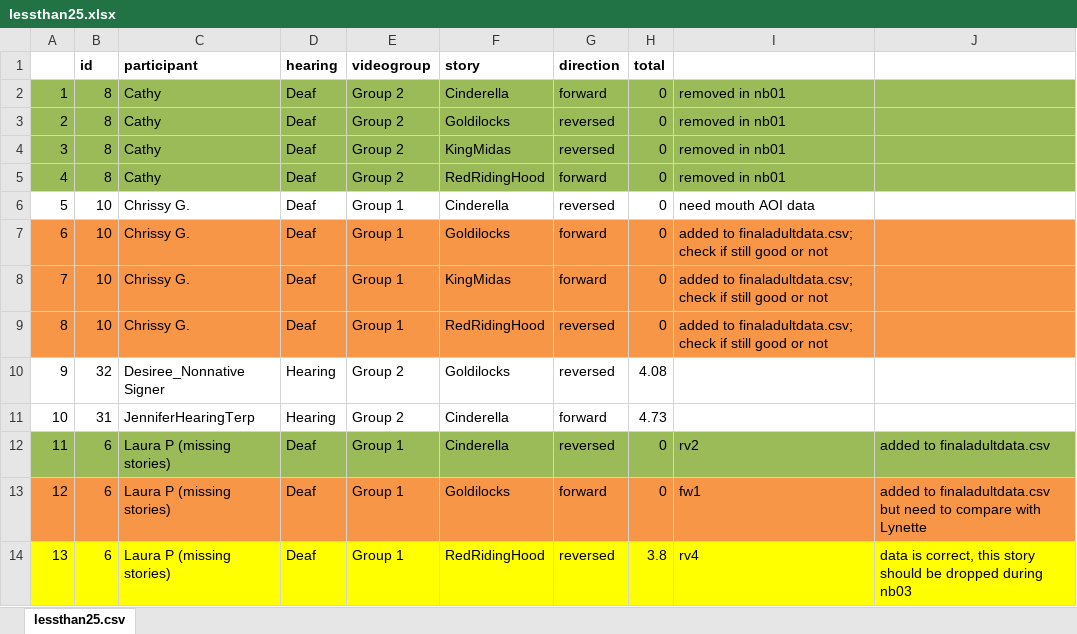
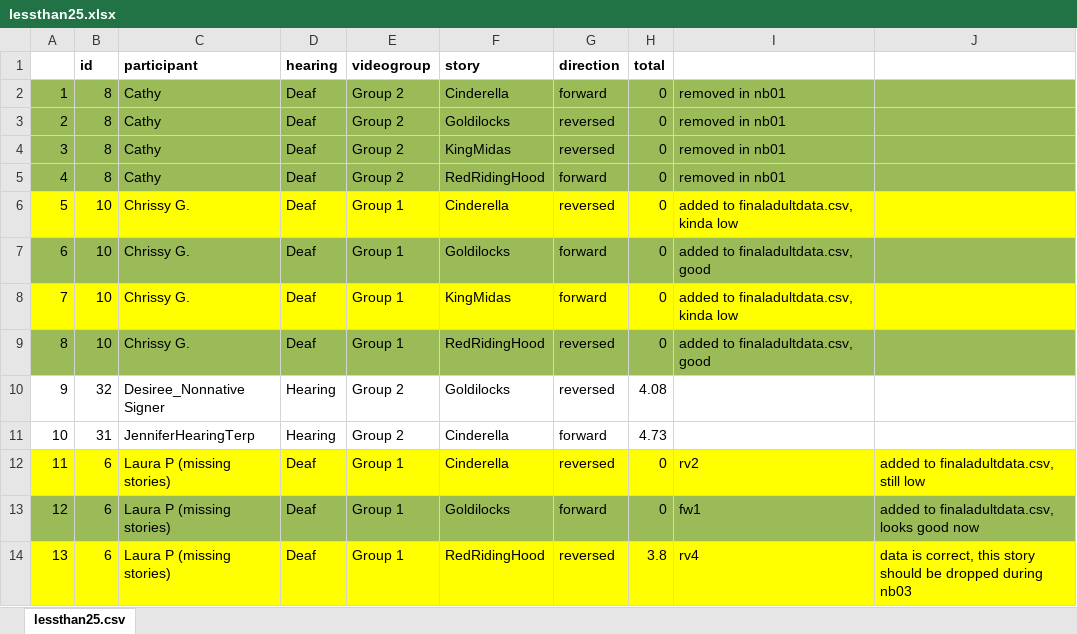
Before and after one commit to foundinblank/study1adults, an Excel workbook: lessthan25.xlsx, sheet lessthan25.csv, drawn as a sheet; only a part is shown; values as stored, in another font and other column widths than the file's, no borders; the diff covers the shown part only; the diff names each change by its address in the sheet, - before the commit and + after, or states it on an @@ line.

Commit message:
cleaned data, updated stats

```diff
--- a/lessthan25.xlsx (sheet lessthan25.csv)
+++ b/lessthan25.xlsx (sheet lessthan25.csv)
-A6:J6 fill: none
+A6:J6 fill: #FFFF00
-I6: need mouth AOI data
+I6: added to finaladultdata.csv, kinda low
-A7:J7 fill: #F79646
+A7:J7 fill: #9BBB59
-I7: added to finaladultdata.csv; check if still good or not
+I7: added to finaladultdata.csv, good
-A8:J8 fill: #F79646
+A8:J8 fill: #FFFF00
-I8: added to finaladultdata.csv; check if still good or not
+I8: added to finaladultdata.csv, kinda low
-A9:J9 fill: #F79646
+A9:J9 fill: #9BBB59
-I9: added to finaladultdata.csv; check if still good or not
+I9: added to finaladultdata.csv, good
-A12:J12 fill: #9BBB59
+A12:J12 fill: #FFFF00
-J12: added to finaladultdata.csv
+J12: added to finaladultdata.csv, still low
-A13:J13 fill: #F79646
+A13:J13 fill: #9BBB59
-J13: added to finaladultdata.csv but need to compare with Lynette
+J13: added to finaladultdata.csv, looks good now
```
Also changed, not shown: 12 edited cells and cell formats elsewhere in this sheet, 27 other files.
